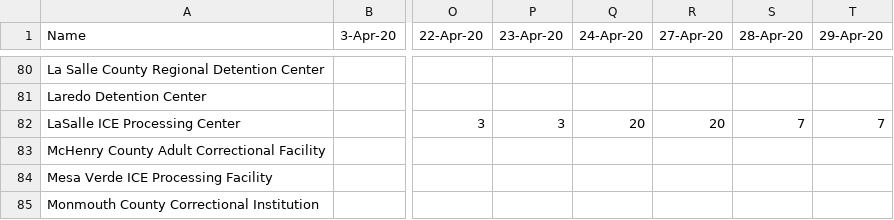
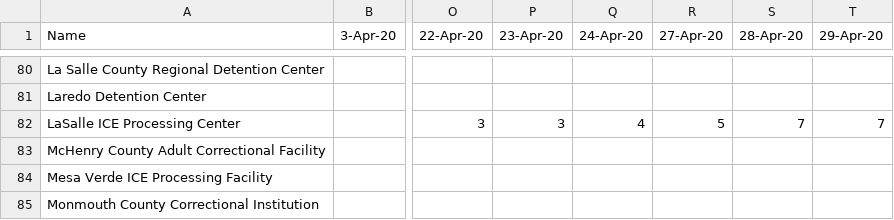
Before and after one commit to jakobtroidl/DetainedInDanger, a CSV file: data/dailydetentioncases_bak.csv, drawn as a sheet; only a part is shown, gaps mark what is left out; the diff names each change by its address in the sheet, - before the commit and + after, or states it on an @@ line.

```diff
--- a/data/dailydetentioncases_bak.csv
+++ b/data/dailydetentioncases_bak.csv
-Q82 (24-Apr-20): 20
+Q82 (24-Apr-20): 4
-R82 (27-Apr-20): 20
+R82 (27-Apr-20): 5
```
Also changed, not shown: data/dailydetentioncases.csv, 5 other files.
